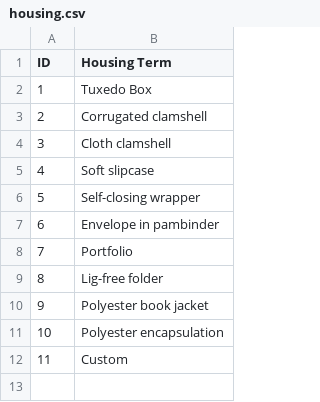
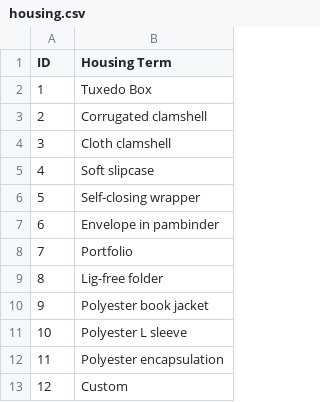
Before and after one commit to uclibs/treatment_database, a CSV file: lib/assets/housing.csv, drawn as a sheet; addresses are those after the commit; the diff names each change by its address in the sheet, - before the commit and + after, or states it on an @@ line.

Commit message:
update asset files

```diff
--- a/lib/assets/housing.csv
+++ b/lib/assets/housing.csv
+row 11: 10 | Polyester L sleeve
@@ column A (ID) renumbered from row 12 down @@
```
Also changed, not shown: lib/assets/departments.csv, lib/assets/types_of_repairs.csv, 1 other file.
